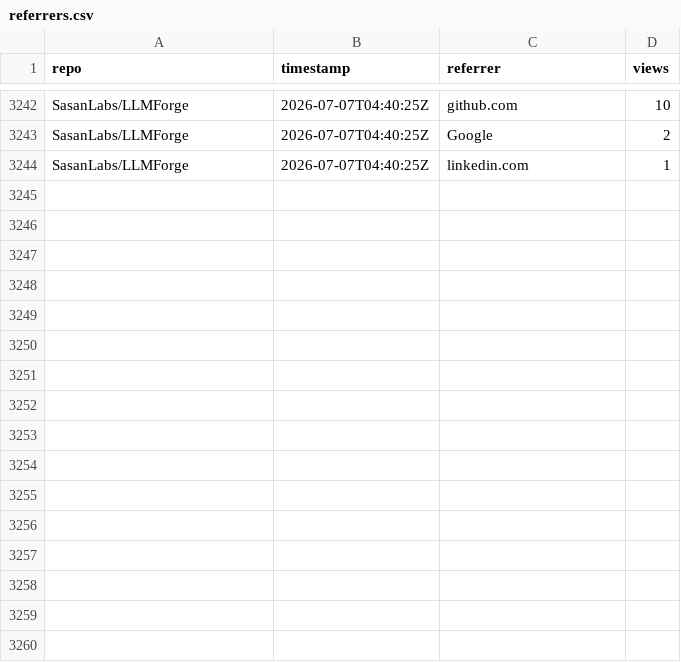
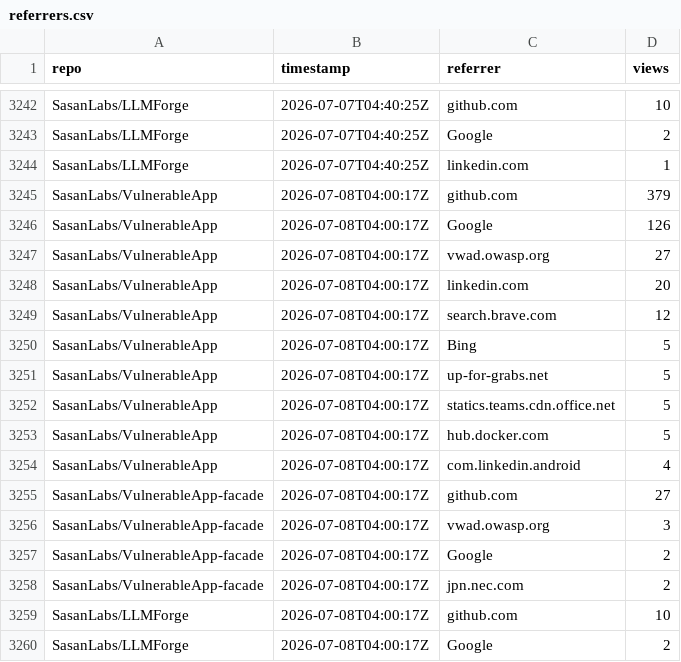
Before and after one commit to SasanLabs/VulnerableApp, a CSV file: metrics/referrers.csv, drawn as a sheet; only a part is shown, gaps mark what is left out; the diff names each change by its address in the sheet, - before the commit and + after, or states it on an @@ line.

Commit message:
Update multi-repo traffic metrics (2026-07-08T04:00:21Z)

```diff
--- a/metrics/referrers.csv
+++ b/metrics/referrers.csv
+row 3245: SasanLabs/VulnerableApp | 2026-07-08T04:00:17Z | github.com | 379
+row 3246: SasanLabs/VulnerableApp | 2026-07-08T04:00:17Z | Google | 126
+row 3247: SasanLabs/VulnerableApp | 2026-07-08T04:00:17Z | vwad.owasp.org | 27
+row 3248: SasanLabs/VulnerableApp | 2026-07-08T04:00:17Z | linkedin.com | 20
+row 3249: SasanLabs/VulnerableApp | 2026-07-08T04:00:17Z | search.brave.com | 12
+row 3250: SasanLabs/VulnerableApp | 2026-07-08T04:00:17Z | Bing | 5
+row 3251: SasanLabs/VulnerableApp | 2026-07-08T04:00:17Z | up-for-grabs.net | 5
+row 3252: SasanLabs/VulnerableApp | 2026-07-08T04:00:17Z | statics.teams.cdn.office.net | 5
+row 3253: SasanLabs/VulnerableApp | 2026-07-08T04:00:17Z | hub.docker.com | 5
+row 3254: SasanLabs/VulnerableApp | 2026-07-08T04:00:17Z | com.linkedin.android | 4
+row 3255: SasanLabs/VulnerableApp-facade | 2026-07-08T04:00:17Z | github.com | 27
+row 3256: SasanLabs/VulnerableApp-facade | 2026-07-08T04:00:17Z | vwad.owasp.org | 3
+row 3257: SasanLabs/VulnerableApp-facade | 2026-07-08T04:00:17Z | Google | 2
+row 3258: SasanLabs/VulnerableApp-facade | 2026-07-08T04:00:17Z | jpn.nec.com | 2
+row 3259: SasanLabs/LLMForge | 2026-07-08T04:00:17Z | github.com | 10
+row 3260: SasanLabs/LLMForge | 2026-07-08T04:00:17Z | Google | 2
```
Also changed, not shown: metrics/docker.csv, metrics/traffic.csv.
